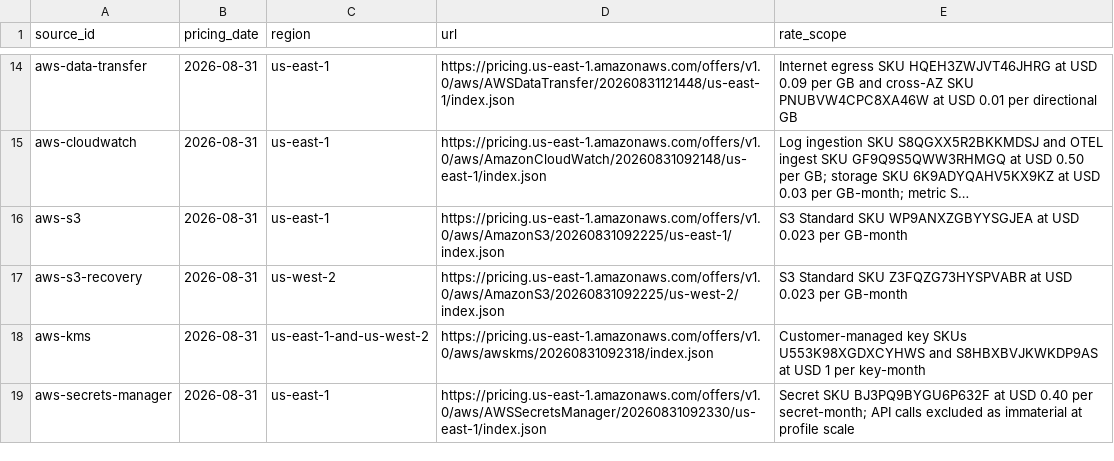
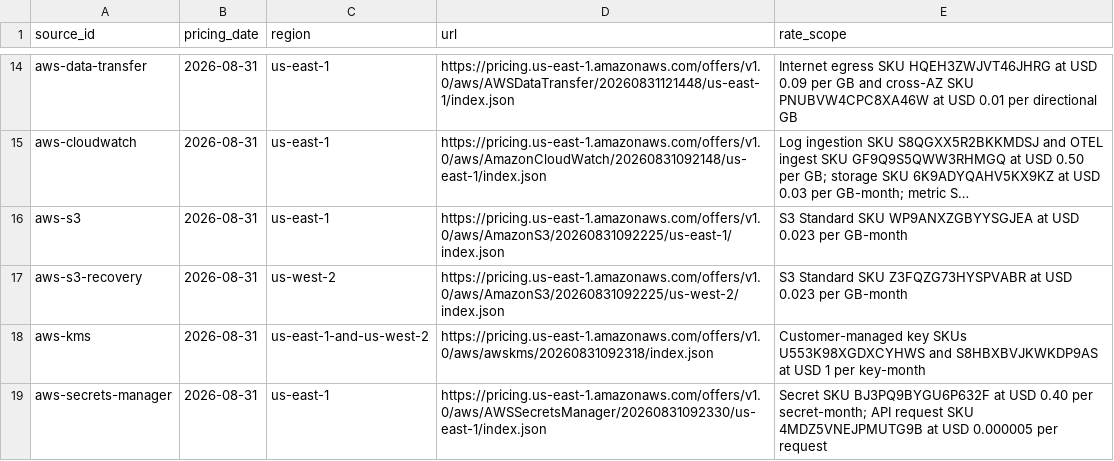
Before and after one commit to ArdurAI/veer, a TSV file: docs/architecture/cost-model/sources.tsv, drawn as a sheet; only a part is shown, gaps mark what is left out; long unchanged cells end in ….

```diff
--- a/docs/architecture/cost-model/sources.tsv
+++ b/docs/architecture/cost-model/sources.tsv
@@ -18,2 +18,2 @@ aws-s3-recovery	2026-08-31	us-west-2	https://pricing.us-east-1.amazonaws.com/off
 aws-kms	2026-08-31	us-east-1-and-us-west-2	https://pricing.us-east-1.amazonaws.com/offers/v1.0/aws/awskms/20260831092318/index.json	Customer-managed key SKUs U553K98XGDXCYHWS and S8HBXBVJKWKDP9AS at USD 1 per key-month
-aws-secrets-manager	2026-08-31	us-east-1	https://pricing.us-east-1.amazonaws.com/offers/v1.0/aws/AWSSecretsManager/20260831092330/us-east-1/index.json	Secret SKU BJ3PQ9BYGU6P632F at USD 0.40 per secret-month; API calls excluded as immaterial at profile scale
+aws-secrets-manager	2026-08-31	us-east-1	https://pricing.us-east-1.amazonaws.com/offers/v1.0/aws/AWSSecretsManager/20260831092330/us-east-1/index.json	Secret SKU BJ3PQ9BYGU6P632F at USD 0.40 per secret-month; API request SKU 4MDZ5VNEJPMUTG9B at USD 0.000005 per request
```
Also changed, not shown: docs/architecture/cost-model/inputs.tsv, 3 other files.
